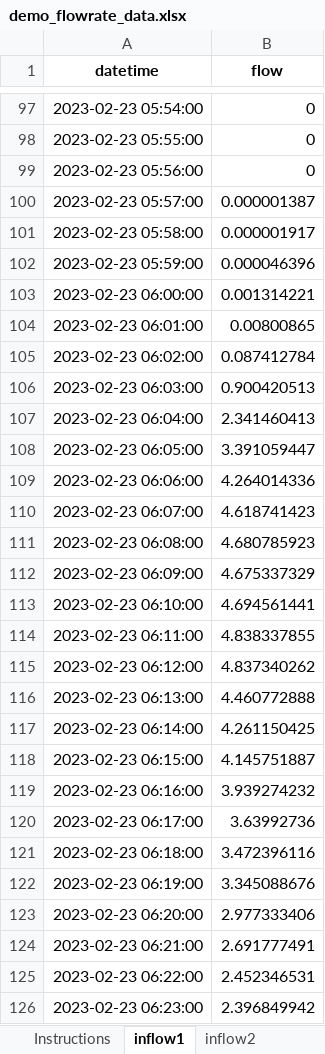
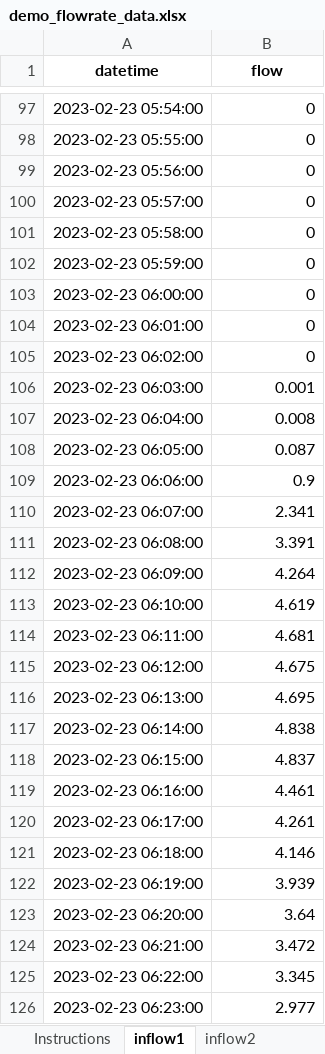
Before and after one commit to SCCWRP/bmp-hydrology-calculator, an Excel workbook: inst/extdata/demo_flowrate_data.xlsx, sheet inflow1, drawn as a sheet; only a part is shown, gaps mark what is left out; values as stored, in another font and other column widths than the file's, no borders; the diff covers the shown part only; the diff names each change by its address in the sheet, - before the commit and + after, or states it on an @@ line.

```diff
--- a/inst/extdata/demo_flowrate_data.xlsx (sheet inflow1)
+++ b/inst/extdata/demo_flowrate_data.xlsx (sheet inflow1)
-B100 (flow): 0.000001387
+B100 (flow): 0
-B101 (flow): 0.000001917
+B101 (flow): 0
-B102 (flow): 0.000046396
+B102 (flow): 0
-B103 (flow): 0.001314221
+B103 (flow): 0
-B104 (flow): 0.00800865
+B104 (flow): 0
-B105 (flow): 0.087412784
+B105 (flow): 0
-B106 (flow): 0.900420513
+B106 (flow): 0.001
-B107 (flow): 2.341460413
+B107 (flow): 0.008
-B108 (flow): 3.391059447
+B108 (flow): 0.087
-B109 (flow): 4.264014336
+B109 (flow): 0.9
-B110 (flow): 4.618741423
+B110 (flow): 2.341
-B111 (flow): 4.680785923
+B111 (flow): 3.391
-B112 (flow): 4.675337329
+B112 (flow): 4.264
-B113 (flow): 4.694561441
+B113 (flow): 4.619
-B114 (flow): 4.838337855
+B114 (flow): 4.681
-B115 (flow): 4.837340262
+B115 (flow): 4.675
-B116 (flow): 4.460772888
+B116 (flow): 4.695
-B117 (flow): 4.261150425
+B117 (flow): 4.838
-B118 (flow): 4.145751887
+B118 (flow): 4.837
-B119 (flow): 3.939274232
+B119 (flow): 4.461
-B120 (flow): 3.63992736
+B120 (flow): 4.261
-B121 (flow): 3.472396116
+B121 (flow): 4.146
-B122 (flow): 3.345088676
+B122 (flow): 3.939
-B123 (flow): 2.977333406
+B123 (flow): 3.64
-B124 (flow): 2.691777491
+B124 (flow): 3.472
-B125 (flow): 2.452346531
+B125 (flow): 3.345
-B126 (flow): 2.396849942
+B126 (flow): 2.977
```
Also changed, not shown: 613 edited cells elsewhere in this sheet, sheet outflow, sheet inflow2, sheet bypass, charts or pictures, inst/extdata/demo_infiltration_data.xlsx, 4 other files.
